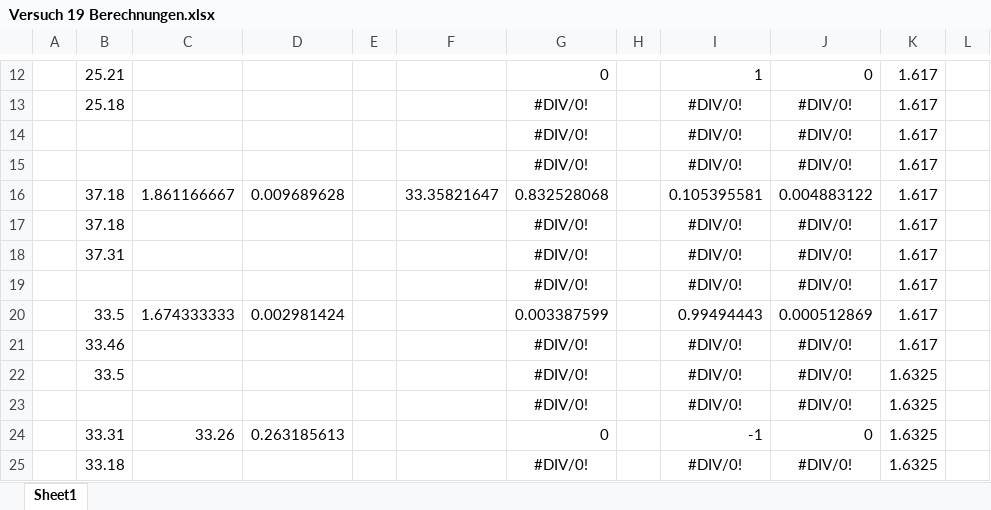
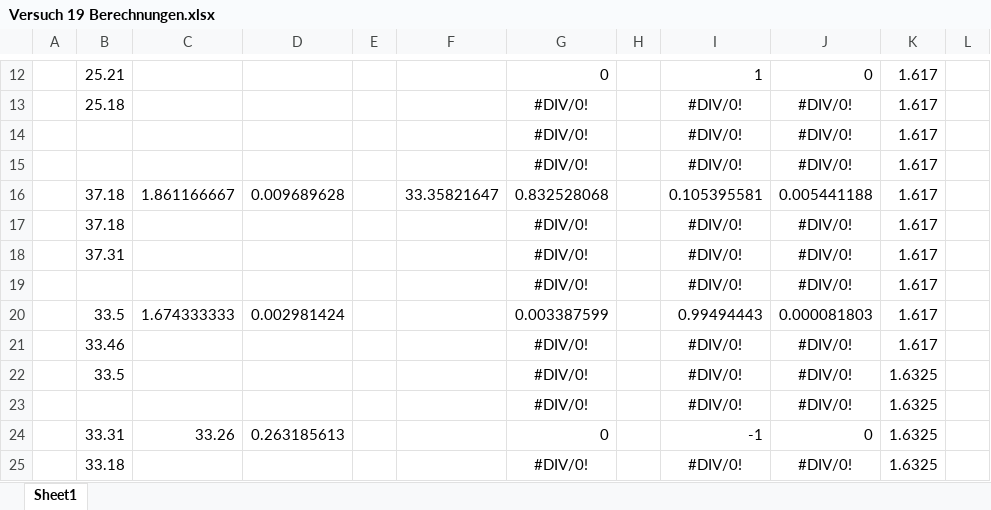
Before and after one commit to ericruijun/MYAP1, an Excel workbook: Protokoll 6/Versuch 19 Berechnungen.xlsx, sheet Sheet1, drawn as a sheet; only a part is shown, gaps mark what is left out; values as stored, in another font and other column widths than the file's, no borders; the diff covers the shown part only; the diff names each change by its address in the sheet, - before the commit and + after, or states it on an @@ line.

```diff
--- a/Protokoll 6/Versuch 19 Berechnungen.xlsx (sheet Sheet1)
+++ b/Protokoll 6/Versuch 19 Berechnungen.xlsx (sheet Sheet1)
-J16: 0.004883122
+J16: 0.005441188
-J20: 0.000512869
+J20: 0.000081803
```
Also changed, not shown: 7 edited cells elsewhere in this sheet, formulas that keep their value, 13 other files.
